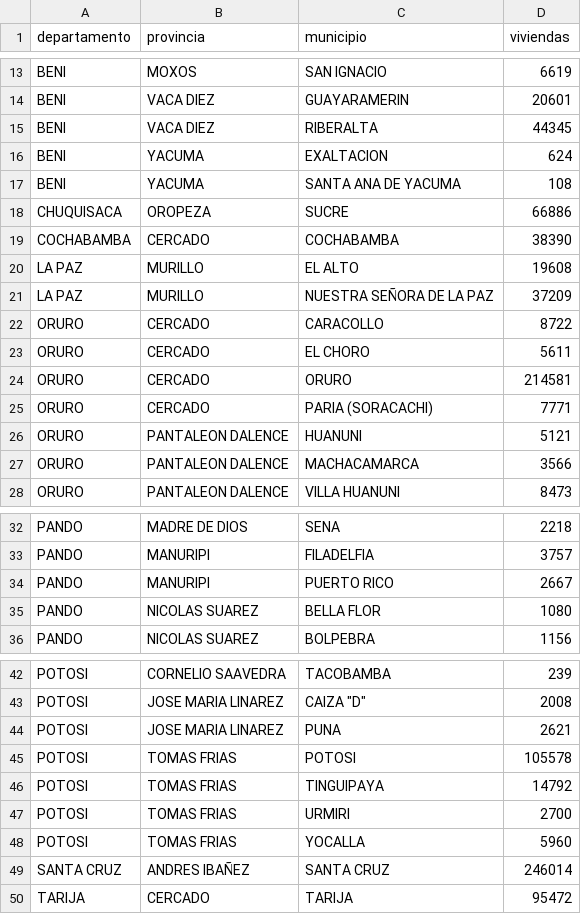
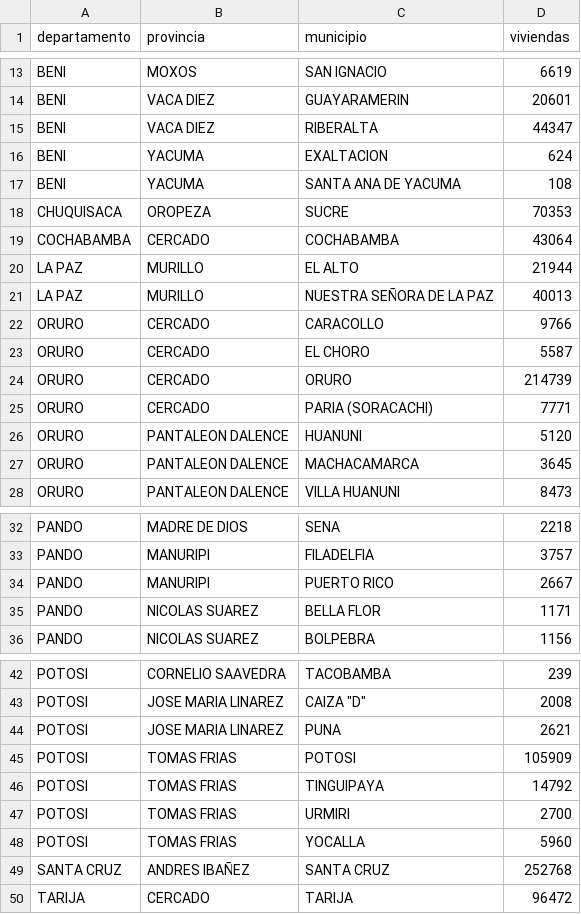
Before and after one commit to mauforonda/avance_censo, a CSV file: data/cartografia/estado.csv, drawn as a sheet; only a part is shown, gaps mark what is left out.

```diff
--- a/data/cartografia/estado.csv
+++ b/data/cartografia/estado.csv
@@ -14,15 +14,15 @@ BENI,MOXOS,SAN IGNACIO,6619
 BENI,VACA DIEZ,GUAYARAMERIN,20601
-BENI,VACA DIEZ,RIBERALTA,44345
+BENI,VACA DIEZ,RIBERALTA,44347
 BENI,YACUMA,EXALTACION,624
 BENI,YACUMA,SANTA ANA DE YACUMA,108
-CHUQUISACA,OROPEZA,SUCRE,66886
-COCHABAMBA,CERCADO,COCHABAMBA,38390
-LA PAZ,MURILLO,EL ALTO,19608
-LA PAZ,MURILLO,NUESTRA SEÑORA DE LA PAZ,37209
-ORURO,CERCADO,CARACOLLO,8722
-ORURO,CERCADO,EL CHORO,5611
-ORURO,CERCADO,ORURO,214581
+CHUQUISACA,OROPEZA,SUCRE,70353
+COCHABAMBA,CERCADO,COCHABAMBA,43064
+LA PAZ,MURILLO,EL ALTO,21944
+LA PAZ,MURILLO,NUESTRA SEÑORA DE LA PAZ,40013
+ORURO,CERCADO,CARACOLLO,9766
+ORURO,CERCADO,EL CHORO,5587
+ORURO,CERCADO,ORURO,214739
 ORURO,CERCADO,PARIA (SORACACHI),7771
-ORURO,PANTALEON DALENCE,HUANUNI,5121
-ORURO,PANTALEON DALENCE,MACHACAMARCA,3566
+ORURO,PANTALEON DALENCE,HUANUNI,5120
+ORURO,PANTALEON DALENCE,MACHACAMARCA,3645
 ORURO,PANTALEON DALENCE,VILLA HUANUNI,8473
@@ -34,3 +34,3 @@ PANDO,MANURIPI,FILADELFIA,3757
 PANDO,MANURIPI,PUERTO RICO,2667
-PANDO,NICOLAS SUAREZ,BELLA FLOR,1080
+PANDO,NICOLAS SUAREZ,BELLA FLOR,1171
 PANDO,NICOLAS SUAREZ,BOLPEBRA,1156
@@ -44,3 +44,3 @@ POTOSI,JOSE MARIA LINAREZ,"CAIZA ""D""",2008
 POTOSI,JOSE MARIA LINAREZ,PUNA,2621
-POTOSI,TOMAS FRIAS,POTOSI,105578
+POTOSI,TOMAS FRIAS,POTOSI,105909
 POTOSI,TOMAS FRIAS,TINGUIPAYA,14792
@@ -48,3 +48,3 @@ POTOSI,TOMAS FRIAS,URMIRI,2700
 POTOSI,TOMAS FRIAS,YOCALLA,5960
-SANTA CRUZ,ANDRES IBAÑEZ,SANTA CRUZ,246014
-TARIJA,CERCADO,TARIJA,95472
+SANTA CRUZ,ANDRES IBAÑEZ,SANTA CRUZ,252768
+TARIJA,CERCADO,TARIJA,96472
```
Also changed, not shown: data/cartografia/diario.csv, data/cartografia/semanal.csv, 1 other file.
